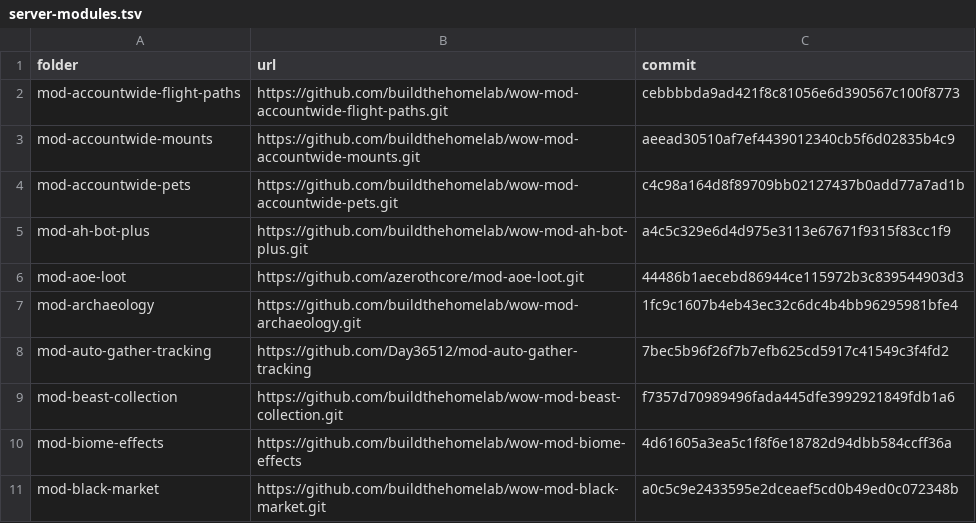
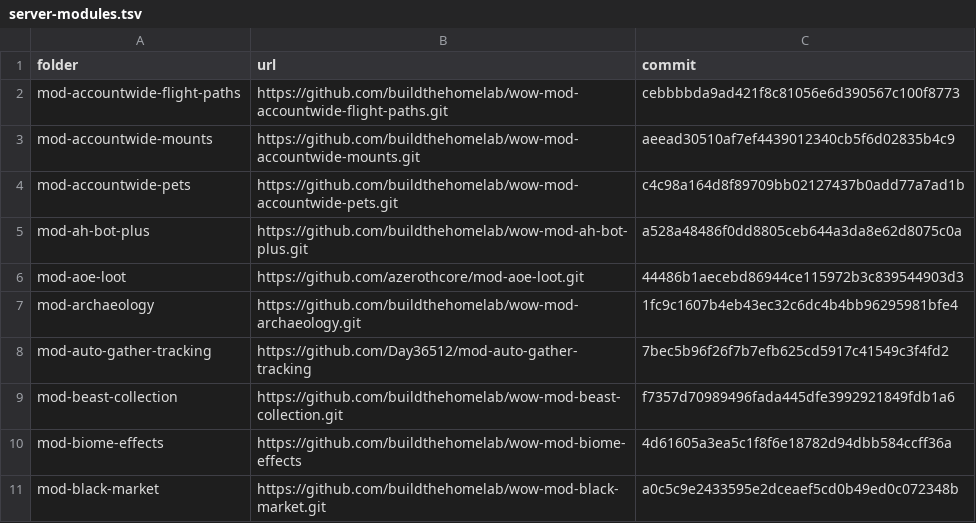
Before and after one commit to buildthehomelab/wow-ci, a TSV file: config/server-modules.tsv, drawn as a sheet; only a part is shown.

```diff
--- a/config/server-modules.tsv
+++ b/config/server-modules.tsv
@@ -4,3 +4,3 @@ mod-accountwide-mounts	https://github.com/buildthehomelab/wow-mod-accountwide-mo
 mod-accountwide-pets	https://github.com/buildthehomelab/wow-mod-accountwide-pets.git	c4c98a164d8f89709bb02127437b0add77a7ad1b
-mod-ah-bot-plus	https://github.com/buildthehomelab/wow-mod-ah-bot-plus.git	a4c5c329e6d4d975e3113e67671f9315f83cc1f9
+mod-ah-bot-plus	https://github.com/buildthehomelab/wow-mod-ah-bot-plus.git	a528a48486f0dd8805ceb644a3da8e62d8075c0a
 mod-aoe-loot	https://github.com/azerothcore/mod-aoe-loot.git	44486b1aecebd86944ce115972b3c839544903d3
```
